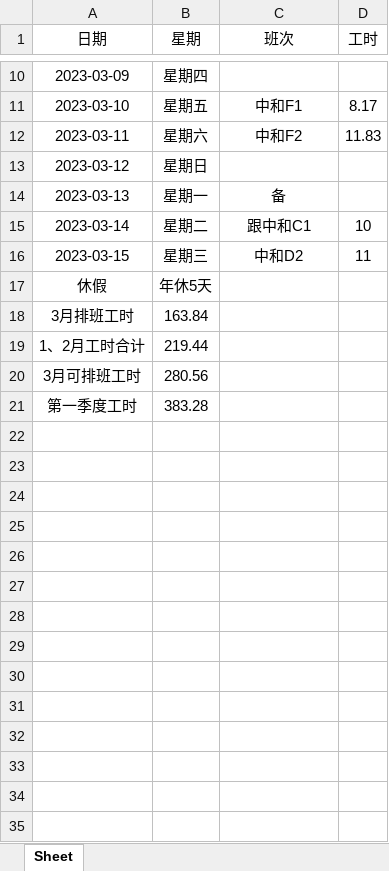
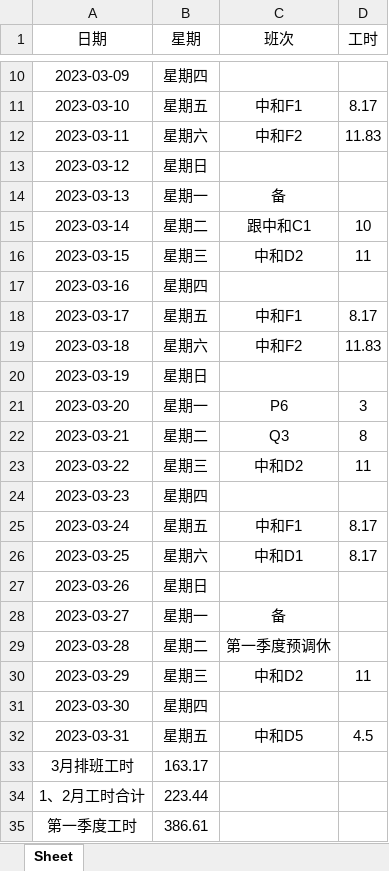
Before and after one commit to ningzhi123/work, an Excel workbook: work.xlsx, sheet Sheet, drawn as a sheet; only a part is shown, gaps mark what is left out; values as stored, in another font and other column widths than the file's, no borders; removed rows and columns are numbered as before the commit, all else as after; the diff names each change by its address in the sheet, - before the commit and + after, or states it on an @@ line.

Commit message:
update work.xlsx

```diff
--- a/work.xlsx (sheet Sheet)
+++ b/work.xlsx (sheet Sheet)
-row 17: 休假 | 年休5天
+row 17: 2023-03-16 | 星期四
+row 18: 2023-03-17 | 星期五 | 中和F1 | 8.17
+row 19: 2023-03-18 | 星期六 | 中和F2 | 11.83
+row 20: 2023-03-19 | 星期日
+row 21: 2023-03-20 | 星期一 | P6 | 3
+row 22: 2023-03-21 | 星期二 | Q3 | 8
+row 23: 2023-03-22 | 星期三 | 中和D2 | 11
+row 24: 2023-03-23 | 星期四
+row 25: 2023-03-24 | 星期五 | 中和F1 | 8.17
+row 26: 2023-03-25 | 星期六 | 中和D1 | 8.17
+row 27: 2023-03-26 | 星期日
+row 28: 2023-03-27 | 星期一 | 备
+row 29: 2023-03-28 | 星期二 | 第一季度预调休
+row 30: 2023-03-29 | 星期三 | 中和D2 | 11
+row 31: 2023-03-30 | 星期四
+row 32: 2023-03-31 | 星期五 | 中和D5 | 4.5
-B33 (星期): 163.84
+B33 (星期): 163.17
-B34 (星期): 219.44
+B34 (星期): 223.44
-row 20: 3月可排班工时 | 280.56
-B35 (星期): 383.28
+B35 (星期): 386.61
```
